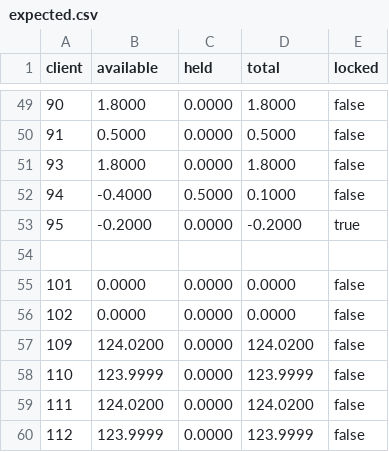
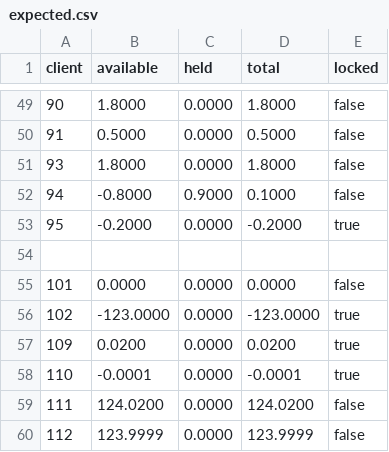
Before and after one commit to cvlaescx/t-engine, a CSV file: testing/expected.csv, drawn as a sheet; only a part is shown, gaps mark what is left out.

```diff
--- a/testing/expected.csv
+++ b/testing/expected.csv
@@ -51,3 +51,3 @@ client, available, held, total, locked
 93, 1.8000, 0.0000, 1.8000, false
-94, -0.4000, 0.5000, 0.1000, false
+94, -0.8000, 0.9000, 0.1000, false
 95, -0.2000, 0.0000, -0.2000, true
@@ -55,5 +55,5 @@ client, available, held, total, locked
 101, 0.0000, 0.0000, 0.0000, false
-102, 0.0000, 0.0000, 0.0000, false
-109, 124.0200, 0.0000, 124.0200, false
-110, 123.9999, 0.0000, 123.9999, false
+102, -123.0000, 0.0000, -123.0000, true
+109, 0.0200, 0.0000, 0.0200, true
+110, -0.0001, 0.0000, -0.0001, true
 111, 124.0200, 0.0000, 124.0200, false
```
Also changed, not shown: testing/transactions.csv, 1 other file.
